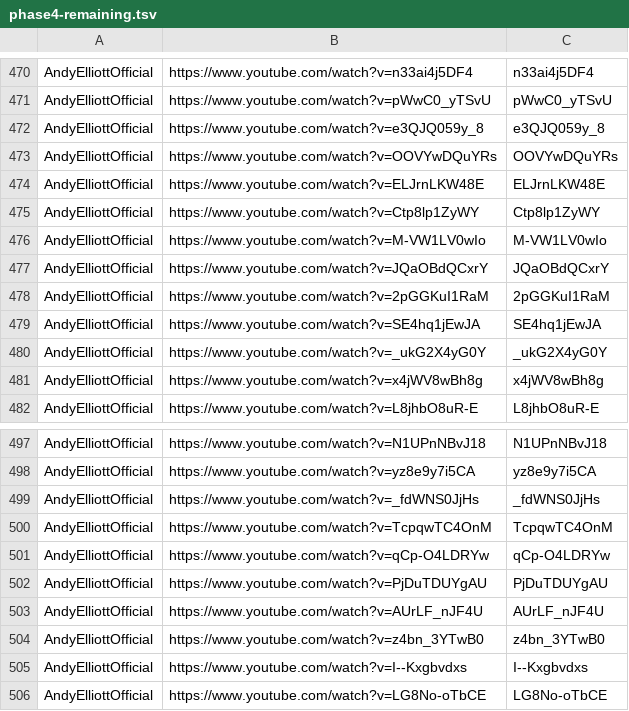
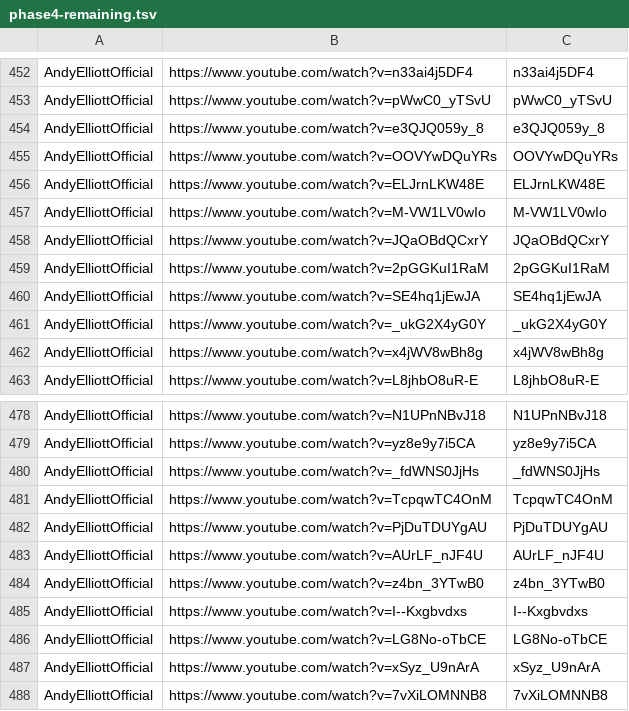
Before and after one commit to tech-nirmata/yt-deep-knowledge-distributed, a TSV file: queue/phase4-remaining.tsv, drawn as a sheet; only a part is shown, gaps mark what is left out; the shorter side is filled out with more unchanged rows; the diff covers the shown part only.

```diff
--- a/queue/phase4-remaining.tsv
+++ b/queue/phase4-remaining.tsv
@@ -474,3 +456,2 @@ AndyElliottOfficial	https://www.youtube.com/watch?v=OOVYwDQuYRs	OOVYwDQuYRs
 AndyElliottOfficial	https://www.youtube.com/watch?v=ELJrnLKW48E	ELJrnLKW48E
-AndyElliottOfficial	https://www.youtube.com/watch?v=Ctp8lp1ZyWY	Ctp8lp1ZyWY
 AndyElliottOfficial	https://www.youtube.com/watch?v=M-VW1LV0wIo	M-VW1LV0wIo
@@ -500,3 +481,2 @@ AndyElliottOfficial	https://www.youtube.com/watch?v=_fdWNS0JjHs	_fdWNS0JjHs
 AndyElliottOfficial	https://www.youtube.com/watch?v=TcpqwTC4OnM	TcpqwTC4OnM
-AndyElliottOfficial	https://www.youtube.com/watch?v=qCp-O4LDRYw	qCp-O4LDRYw
 AndyElliottOfficial	https://www.youtube.com/watch?v=PjDuTDUYgAU	PjDuTDUYgAU
```
Also changed, not shown: 18 removed rows elsewhere in this file.
